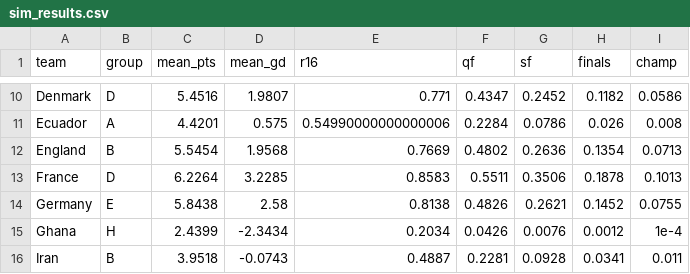
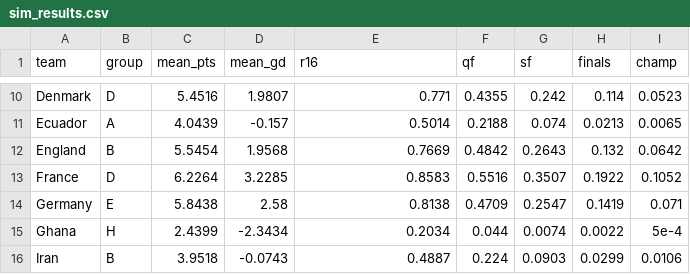
Before and after one commit to lbenz730/world_cup_2022, a CSV file: predictions/sim_results.csv, drawn as a sheet; only a part is shown, gaps mark what is left out; the diff covers the shown part only; the diff names each change by its address in the sheet, - before the commit and + after, or states it on an @@ line.

```diff
--- a/predictions/sim_results.csv
+++ b/predictions/sim_results.csv
-F10 (qf): 0.4347
+F10 (qf): 0.4355
-G10 (sf): 0.2452
+G10 (sf): 0.242
-H10 (finals): 0.1182
+H10 (finals): 0.114
-I10 (champ): 0.0586
+I10 (champ): 0.0523
-C11 (mean_pts): 4.4201
+C11 (mean_pts): 4.0439
-D11 (mean_gd): 0.575
+D11 (mean_gd): -0.157
-E11 (r16): 0.54990000000000006
+E11 (r16): 0.5014
-F11 (qf): 0.2284
+F11 (qf): 0.2188
-G11 (sf): 0.0786
+G11 (sf): 0.074
-H11 (finals): 0.026
+H11 (finals): 0.0213
-I11 (champ): 0.008
+I11 (champ): 0.0065
-F12 (qf): 0.4802
+F12 (qf): 0.4842
-G12 (sf): 0.2636
+G12 (sf): 0.2643
-H12 (finals): 0.1354
+H12 (finals): 0.132
-I12 (champ): 0.0713
+I12 (champ): 0.0642
-F13 (qf): 0.5511
+F13 (qf): 0.5516
-G13 (sf): 0.3506
+G13 (sf): 0.3507
-H13 (finals): 0.1878
+H13 (finals): 0.1922
-I13 (champ): 0.1013
+I13 (champ): 0.1052
-F14 (qf): 0.4826
+F14 (qf): 0.4709
-G14 (sf): 0.2621
+G14 (sf): 0.2547
-H14 (finals): 0.1452
+H14 (finals): 0.1419
-I14 (champ): 0.0755
+I14 (champ): 0.071
-F15 (qf): 0.0426
+F15 (qf): 0.044
-G15 (sf): 0.0076
+G15 (sf): 0.0074
-H15 (finals): 0.0012
+H15 (finals): 0.0022
-I15 (champ): 1e-4
+I15 (champ): 5e-4
-F16 (qf): 0.2281
+F16 (qf): 0.224
-G16 (sf): 0.0928
+G16 (sf): 0.0903
-H16 (finals): 0.0341
+H16 (finals): 0.0299
-I16 (champ): 0.011
+I16 (champ): 0.0106
```
Also changed, not shown: 108 edited cells elsewhere in this file, predictions/history.csv, 16 other files.
